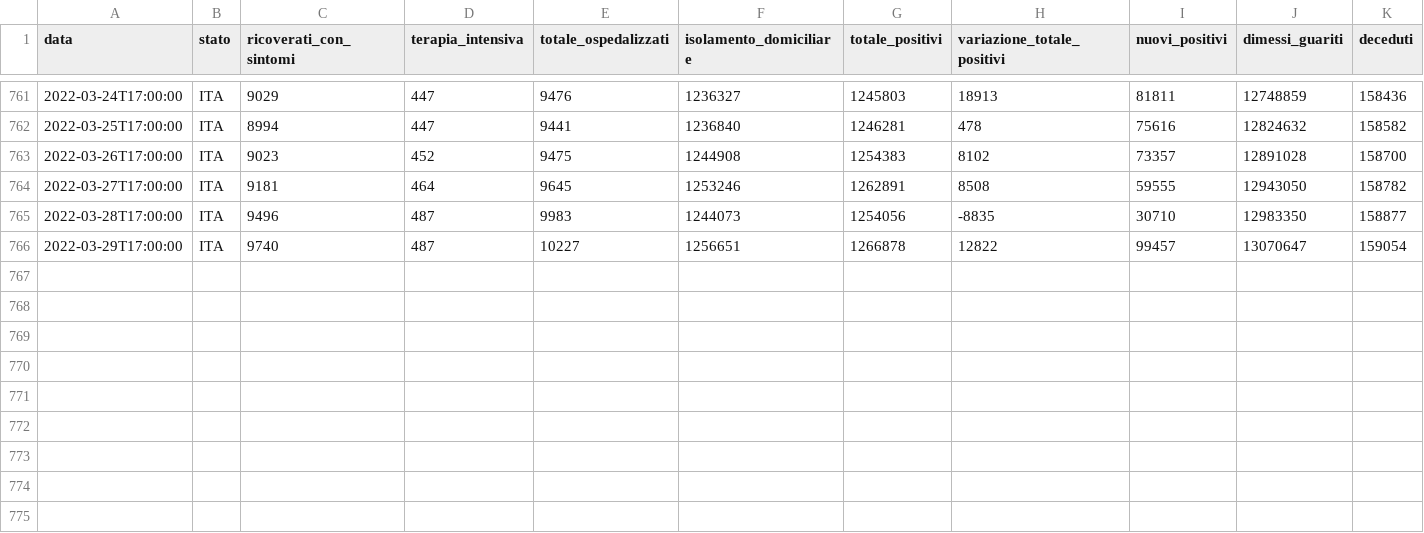
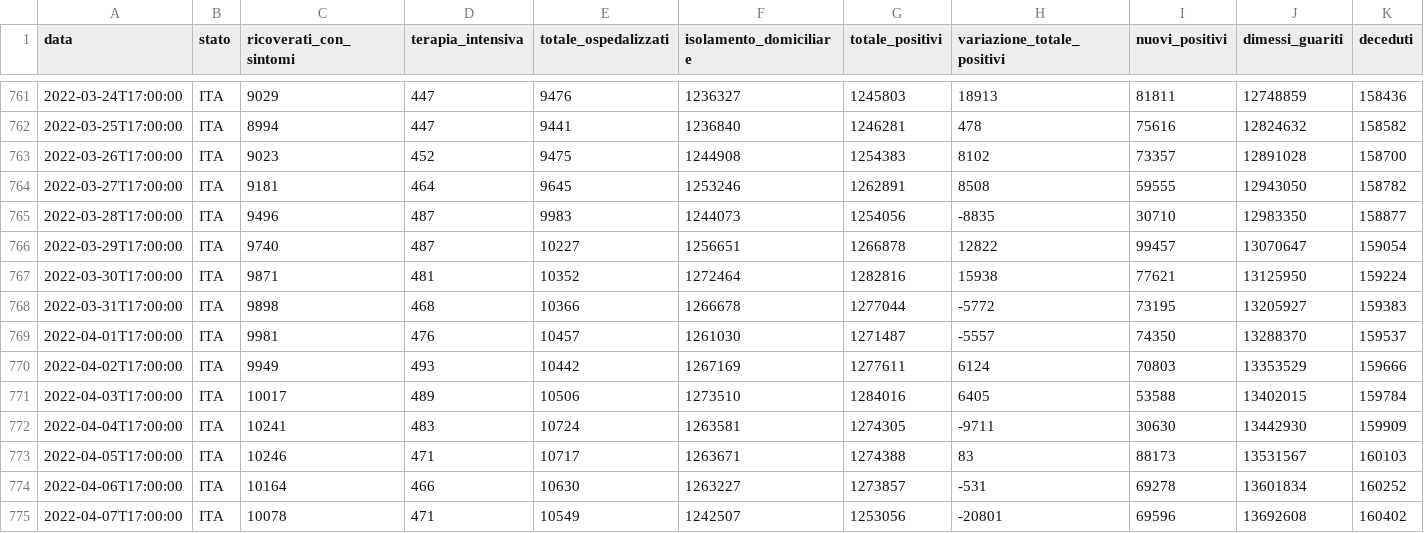
Before and after one commit to flodebarre/covid_indicateurs, a CSV file: data/cases_Italy.csv, drawn as a sheet; only a part is shown, gaps mark what is left out; rows hold the shown columns only; the diff names each change by its address in the sheet, - before the commit and + after, or states it on an @@ line.

```diff
--- a/data/cases_Italy.csv
+++ b/data/cases_Italy.csv
+row 767: 2022-03-30T17:00:00 | ITA | 9871 | 481 | 10352 | 1272464 | 1282816 | 15938 | 77621 | 13125950 | 159224
+row 768: 2022-03-31T17:00:00 | ITA | 9898 | 468 | 10366 | 1266678 | 1277044 | -5772 | 73195 | 13205927 | 159383
+row 769: 2022-04-01T17:00:00 | ITA | 9981 | 476 | 10457 | 1261030 | 1271487 | -5557 | 74350 | 13288370 | 159537
+row 770: 2022-04-02T17:00:00 | ITA | 9949 | 493 | 10442 | 1267169 | 1277611 | 6124 | 70803 | 13353529 | 159666
+row 771: 2022-04-03T17:00:00 | ITA | 10017 | 489 | 10506 | 1273510 | 1284016 | 6405 | 53588 | 13402015 | 159784
+row 772: 2022-04-04T17:00:00 | ITA | 10241 | 483 | 10724 | 1263581 | 1274305 | -9711 | 30630 | 13442930 | 159909
+row 773: 2022-04-05T17:00:00 | ITA | 10246 | 471 | 10717 | 1263671 | 1274388 | 83 | 88173 | 13531567 | 160103
+row 774: 2022-04-06T17:00:00 | ITA | 10164 | 466 | 10630 | 1263227 | 1273857 | -531 | 69278 | 13601834 | 160252
+row 775: 2022-04-07T17:00:00 | ITA | 10078 | 471 | 10549 | 1242507 | 1253056 | -20801 | 69596 | 13692608 | 160402
```
Also changed, not shown: data/cases_France.csv, data/cases_PRT.csv, 2 other files.
